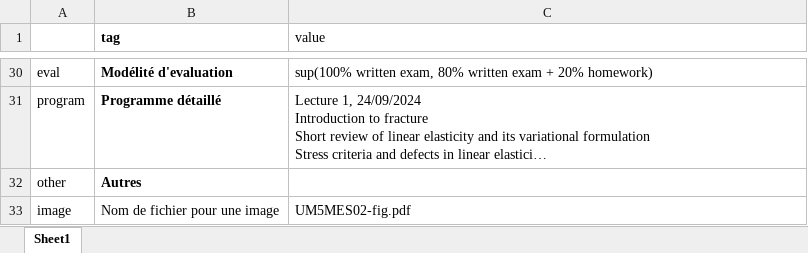
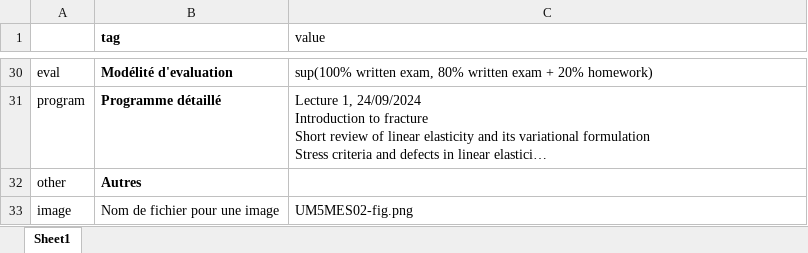
Before and after one commit to su-mecanique/master-mecanique, an Excel workbook: src/UM5MES02.xlsx, sheet Sheet1, drawn as a sheet; only a part is shown, gaps mark what is left out; long unchanged cells end in …; values as stored, in another font and other column widths than the file's, no borders; the diff names each change by its address in the sheet, - before the commit and + after, or states it on an @@ line.

```diff
--- a/src/UM5MES02.xlsx (sheet Sheet1)
+++ b/src/UM5MES02.xlsx (sheet Sheet1)
-C33 (value): UM5MES02-fig.pdf
+C33 (value): UM5MES02-fig.png
```
Also changed, not shown: src/UM5MES03.xlsx, 10 other files.
